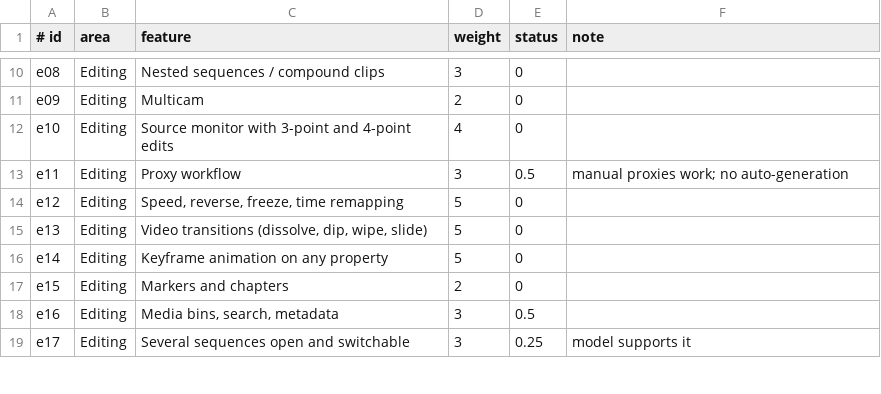
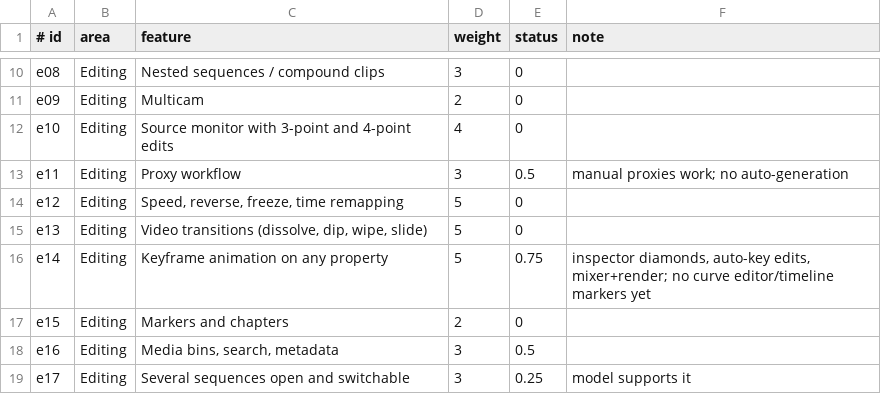
Before and after one commit to iamamit/captainE, a TSV file: docs/parity.tsv, drawn as a sheet; only a part is shown, gaps mark what is left out.

```diff
--- a/docs/parity.tsv
+++ b/docs/parity.tsv
@@ -15,3 +15,3 @@ e12	Editing	Speed, reverse, freeze, time remapping	5	0
 e13	Editing	Video transitions (dissolve, dip, wipe, slide)	5	0	
-e14	Editing	Keyframe animation on any property	5	0	
+e14	Editing	Keyframe animation on any property	5	0.75	inspector diamonds, auto-key edits, mixer+render; no curve editor/timeline markers yet
 e15	Editing	Markers and chapters	2	0	
```
